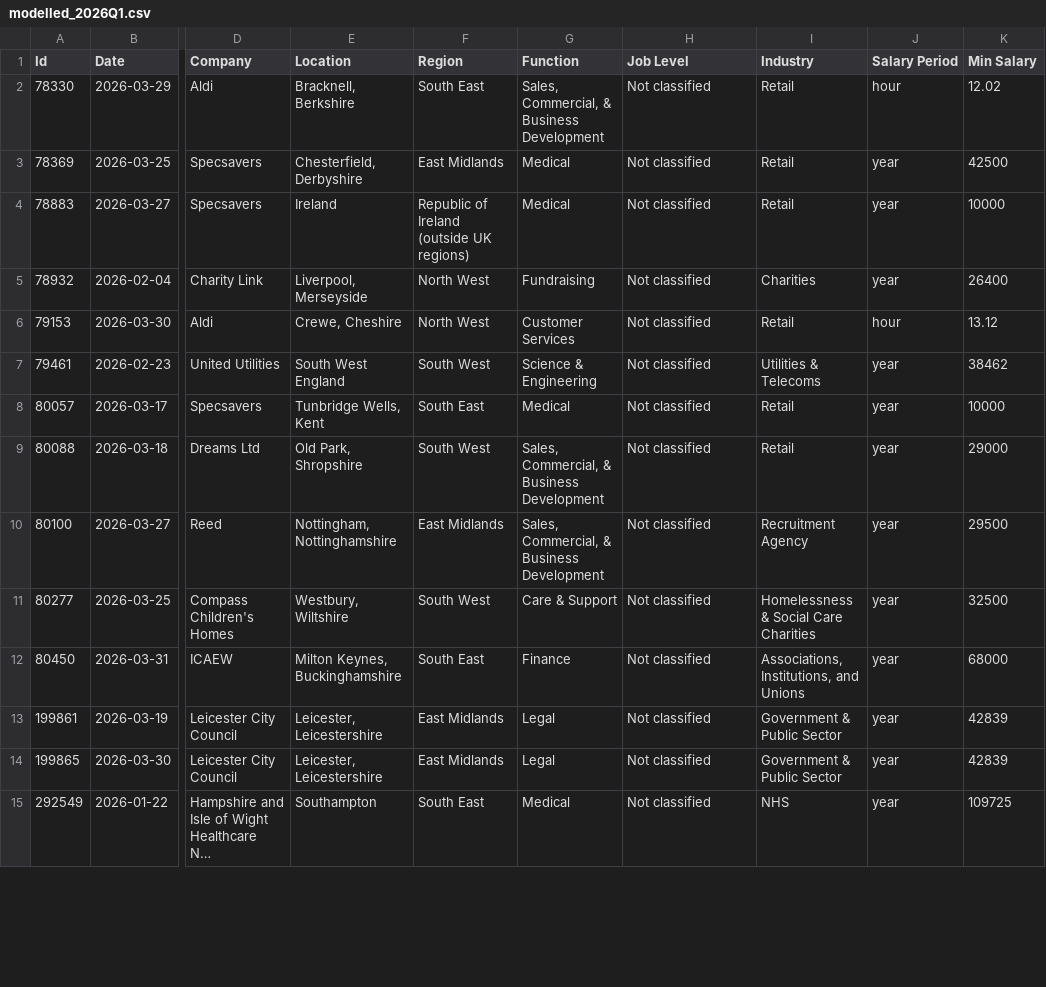
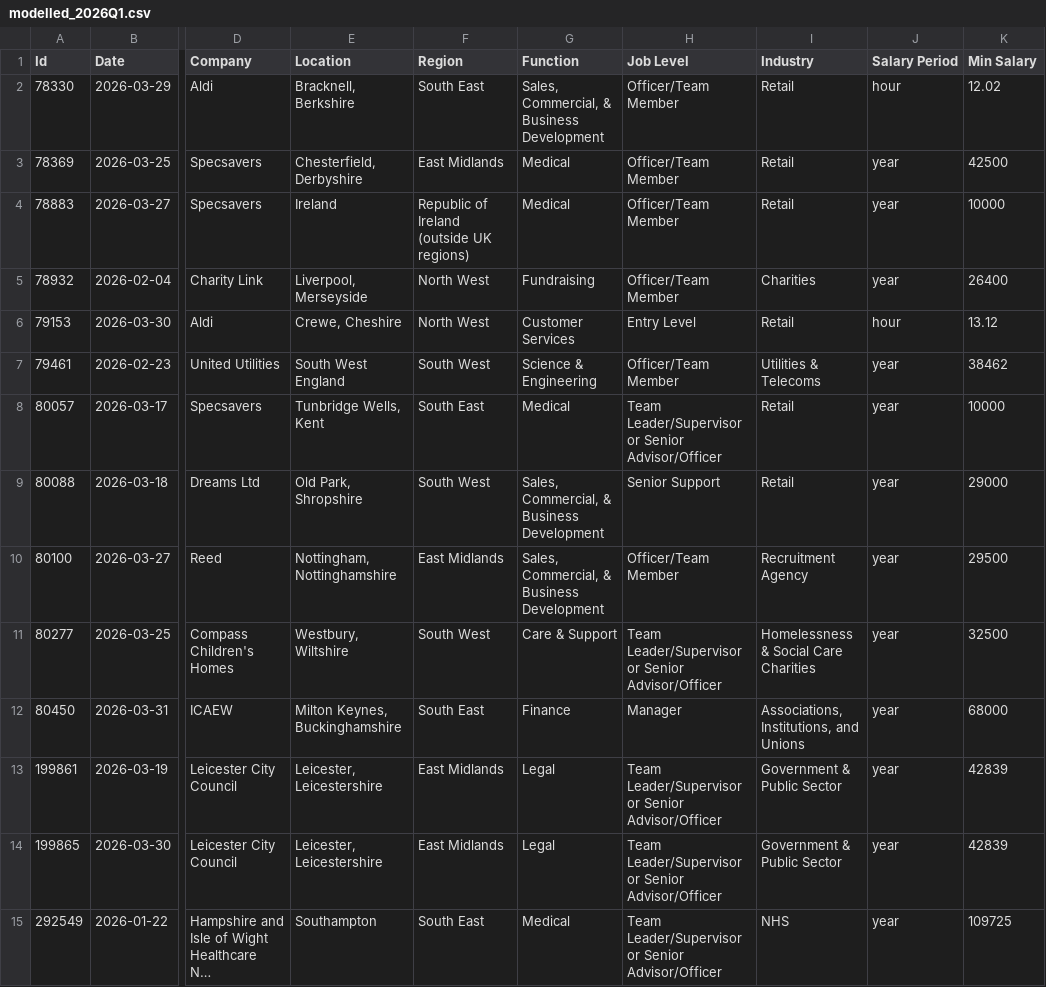
Before and after one commit to TwentySixConsulting/uk-jobs-benchmarking, a CSV file: modelled/modelled_2026Q1.csv, drawn as a sheet; only a part is shown, gaps mark what is left out; long unchanged cells end in …; the diff covers the shown part only; the diff names each change by its address in the sheet, - before the commit and + after, or states it on an @@ line.

```diff
--- a/modelled/modelled_2026Q1.csv
+++ b/modelled/modelled_2026Q1.csv
-H2:H5 (Job Level): Not classified
+H2:H5 (Job Level): Officer/Team Member
-H6 (Job Level): Not classified
+H6 (Job Level): Entry Level
-H7 (Job Level): Not classified
+H7 (Job Level): Officer/Team Member
-H8 (Job Level): Not classified
+H8 (Job Level): Team Leader/Supervisor or Senior Advisor/Officer
-H9 (Job Level): Not classified
+H9 (Job Level): Senior Support
-H10 (Job Level): Not classified
+H10 (Job Level): Officer/Team Member
-H11 (Job Level): Not classified
+H11 (Job Level): Team Leader/Supervisor or Senior Advisor/Officer
-H12 (Job Level): Not classified
+H12 (Job Level): Manager
-H13:H15 (Job Level): Not classified
+H13:H15 (Job Level): Team Leader/Supervisor or Senior Advisor/Officer
```
Also changed, not shown: 153 edited cells elsewhere in this file, modelled/modelled_2025Q4.csv, 6 other files.
